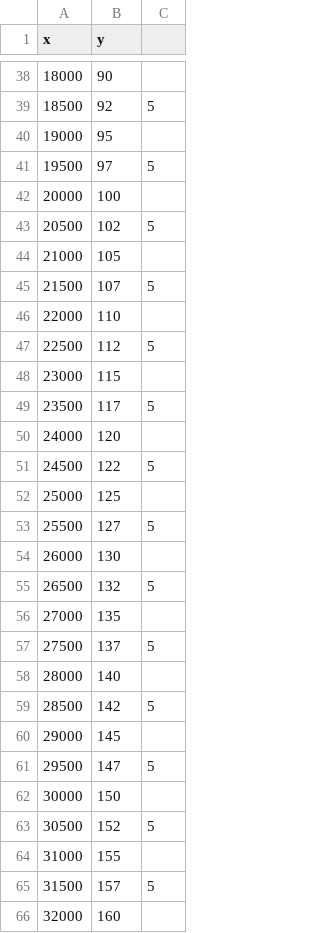
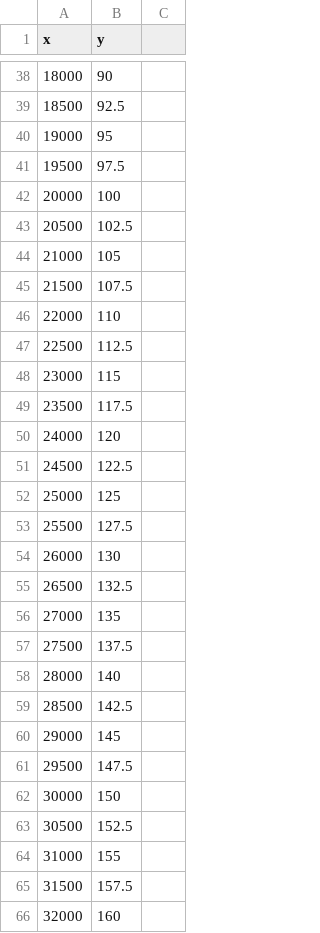
Before and after one commit to K07H/Test, a CSV file: HealingRates.csv, drawn as a sheet; only a part is shown, gaps mark what is left out; the diff covers the shown part only.

```diff
--- a/HealingRates.csv
+++ b/HealingRates.csv
@@ -38,29 +38,29 @@ x,y
 18000,90
-18500,92,5
+18500,92.5
 19000,95
-19500,97,5
+19500,97.5
 20000,100
-20500,102,5
+20500,102.5
 21000,105
-21500,107,5
+21500,107.5
 22000,110
-22500,112,5
+22500,112.5
 23000,115
-23500,117,5
+23500,117.5
 24000,120
-24500,122,5
+24500,122.5
 25000,125
-25500,127,5
+25500,127.5
 26000,130
-26500,132,5
+26500,132.5
 27000,135
-27500,137,5
+27500,137.5
 28000,140
-28500,142,5
+28500,142.5
 29000,145
-29500,147,5
+29500,147.5
 30000,150
-30500,152,5
+30500,152.5
 31000,155
-31500,157,5
+31500,157.5
 32000,160
```
Also changed, not shown: 125 edited cells elsewhere in this file.
